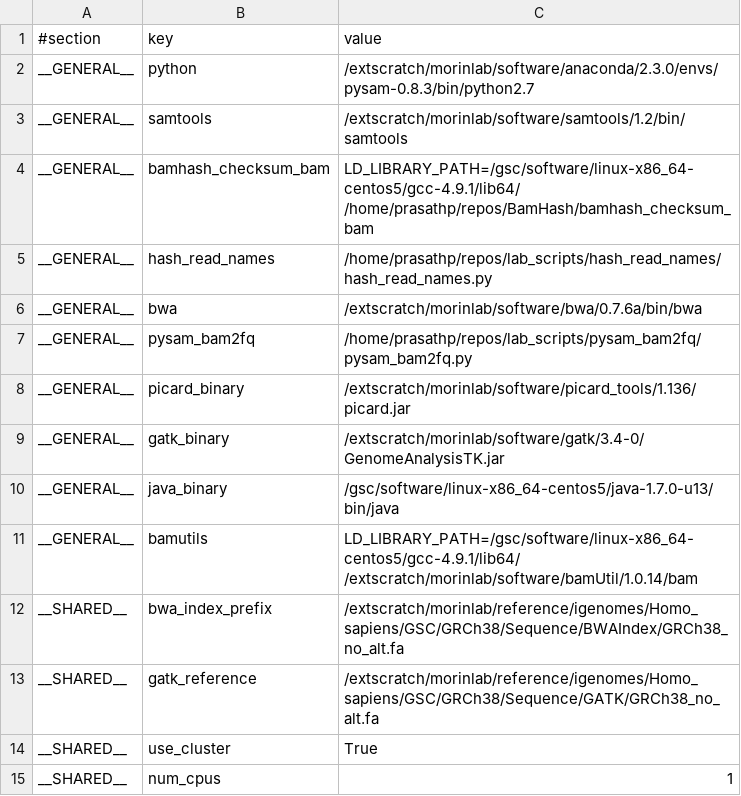
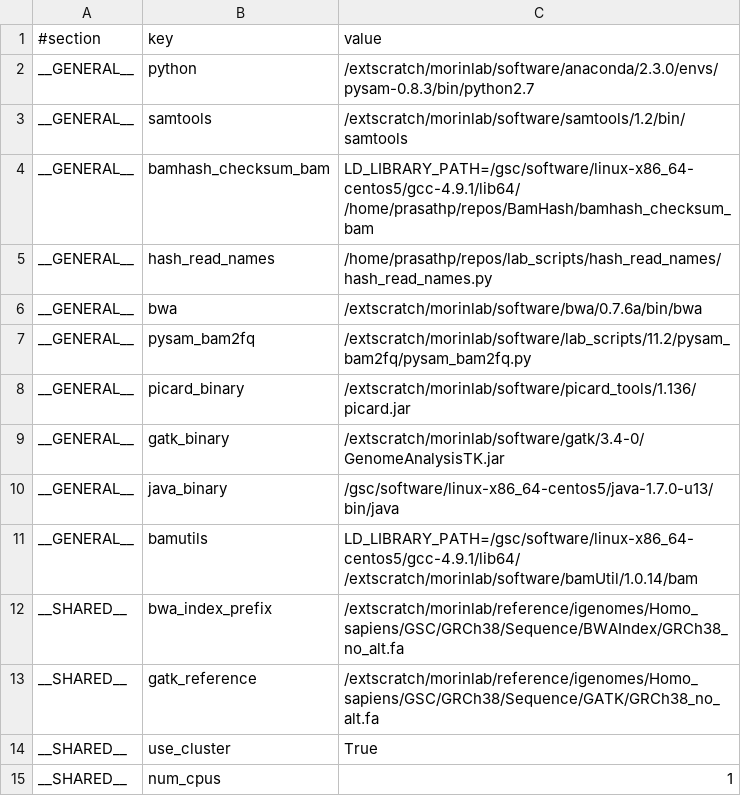
Before and after one commit to morinlab/kronos_pipelines, a TSV file: realignment_pipeline/setup.GRCh38_no_alt.genesis.tsv, drawn as a sheet.

Commit message:
Use latest version of pysam_bam2fq.py

```diff
--- a/realignment_pipeline/setup.GRCh38_no_alt.genesis.tsv
+++ b/realignment_pipeline/setup.GRCh38_no_alt.genesis.tsv
@@ -6,3 +6,3 @@ __GENERAL__	hash_read_names	/home/prasathp/repos/lab_scripts/hash_read_names/has
 __GENERAL__	bwa	/extscratch/morinlab/software/bwa/0.7.6a/bin/bwa
-__GENERAL__	pysam_bam2fq	/home/prasathp/repos/lab_scripts/pysam_bam2fq/pysam_bam2fq.py
+__GENERAL__	pysam_bam2fq	/extscratch/morinlab/software/lab_scripts/11.2/pysam_bam2fq/pysam_bam2fq.py
 __GENERAL__	picard_binary	/extscratch/morinlab/software/picard_tools/1.136/picard.jar
```
